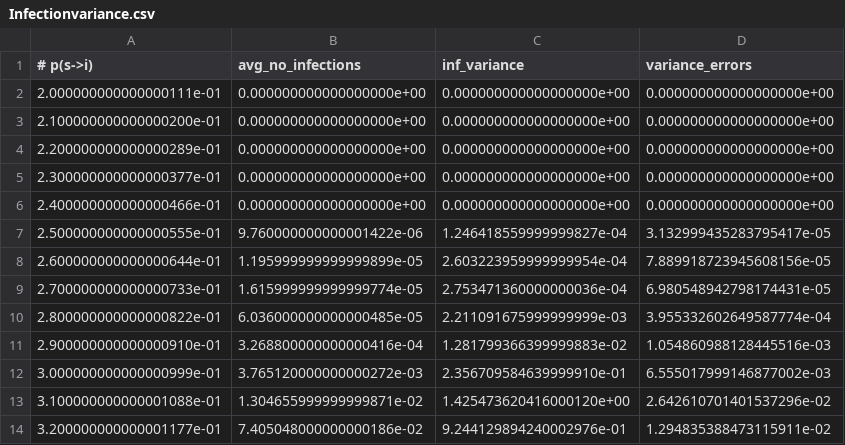
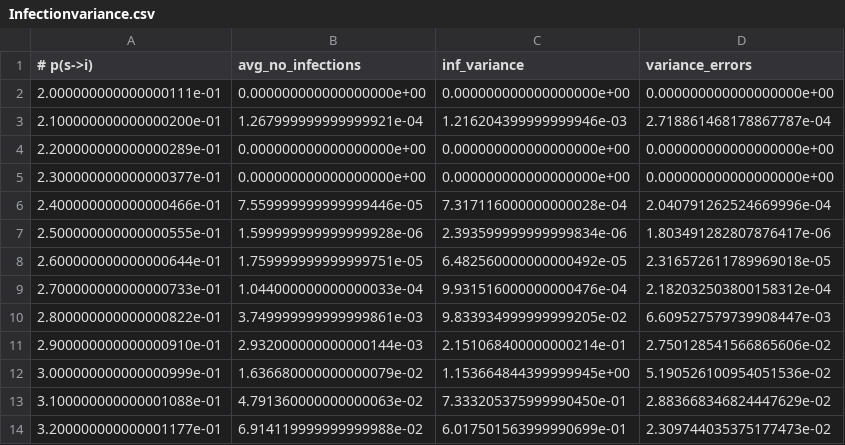
Before and after one commit to David-Clayton/MVP-2026, a CSV file: Checkpoint 2/Infectionvariance.csv, drawn as a sheet; only a part is shown; the diff covers the shown part only.

```diff
--- a/Checkpoint 2/Infectionvariance.csv
+++ b/Checkpoint 2/Infectionvariance.csv
@@ -2,13 +2,13 @@
 2.000000000000000111e-01,0.000000000000000000e+00,0.000000000000000000e+00,0.000000000000000000e+00
-2.100000000000000200e-01,0.000000000000000000e+00,0.000000000000000000e+00,0.000000000000000000e+00
+2.100000000000000200e-01,1.267999999999999921e-04,1.216204399999999946e-03,2.718861468178867787e-04
 2.200000000000000289e-01,0.000000000000000000e+00,0.000000000000000000e+00,0.000000000000000000e+00
 2.300000000000000377e-01,0.000000000000000000e+00,0.000000000000000000e+00,0.000000000000000000e+00
-2.400000000000000466e-01,0.000000000000000000e+00,0.000000000000000000e+00,0.000000000000000000e+00
-2.500000000000000555e-01,9.760000000000001422e-06,1.246418559999999827e-04,3.132999435283795417e-05
-2.600000000000000644e-01,1.195999999999999899e-05,2.603223959999999954e-04,7.889918723945608156e-05
-2.700000000000000733e-01,1.615999999999999774e-05,2.753471360000000036e-04,6.980548942798174431e-05
-2.800000000000000822e-01,6.036000000000000485e-05,2.211091675999999999e-03,3.955332602649587774e-04
-2.900000000000000910e-01,3.268800000000000416e-04,1.281799366399999883e-02,1.054860988128445516e-03
-3.000000000000000999e-01,3.765120000000000272e-03,2.356709584639999910e-01,6.555017999146877002e-03
-3.100000000000001088e-01,1.304655999999999871e-02,1.425473620416000120e+00,2.642610701401537296e-02
-3.200000000000001177e-01,7.405048000000000186e-02,9.244129894240002976e-01,1.294835388473115911e-02
+2.400000000000000466e-01,7.559999999999999446e-05,7.317116000000000028e-04,2.040791262524669996e-04
+2.500000000000000555e-01,1.599999999999999928e-06,2.393599999999999834e-06,1.803491282807876417e-06
+2.600000000000000644e-01,1.759999999999999751e-05,6.482560000000000492e-05,2.316572611789969018e-05
+2.700000000000000733e-01,1.044000000000000033e-04,9.931516000000000476e-04,2.182032503800158312e-04
+2.800000000000000822e-01,3.749999999999999861e-03,9.833934999999999205e-02,6.609527579739908447e-03
+2.900000000000000910e-01,2.932000000000000144e-03,2.151068400000000214e-01,2.750128541566865606e-02
+3.000000000000000999e-01,1.636680000000000079e-02,1.153664844399999945e+00,5.190526100954051536e-02
+3.100000000000001088e-01,4.791360000000000063e-02,7.333205375999990450e-01,2.883668346824447629e-02
+3.200000000000001177e-01,6.914119999999999988e-02,6.017501563999990699e-01,2.309744035375177473e-02
```
Also changed, not shown: 54 edited cells elsewhere in this file, Checkpoint 2/GliderSpeed.csv, Checkpoint 2/GoLHistogram.csv, 16 other files.
